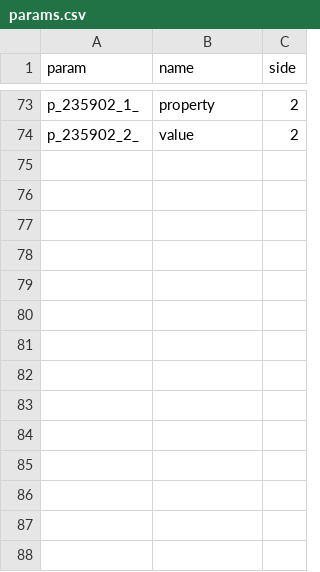
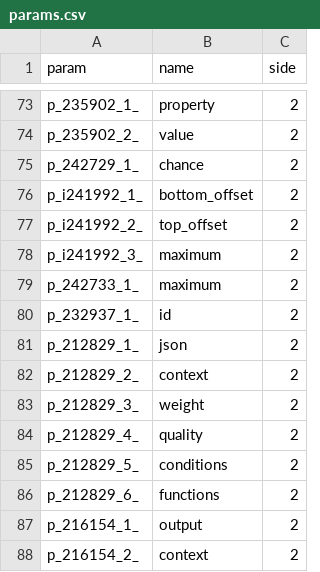
Before and after one commit to TyrellPlayz/ZLib-OLD, a CSV file: mappings/custom/params.csv, drawn as a sheet; only a part is shown, gaps mark what is left out.

```diff
--- a/mappings/custom/params.csv
+++ b/mappings/custom/params.csv
@@ -74 +74,15 @@ p_235902_1_,property,2
 p_235902_2_,value,2
+p_242729_1_,chance,2
+p_i241992_1_,bottom_offset,2
+p_i241992_2_,top_offset,2
+p_i241992_3_,maximum,2
+p_242733_1_,maximum,2
+p_232937_1_,id,2
+p_212829_1_,json,2
+p_212829_2_,context,2
+p_212829_3_,weight,2
+p_212829_4_,quality,2
+p_212829_5_,conditions,2
+p_212829_6_,functions,2
+p_216154_1_,output,2
+p_216154_2_,context,2
```
Also changed, not shown: mappings/custom/fields.csv, mappings/custom/methods.csv, 19 other files.
